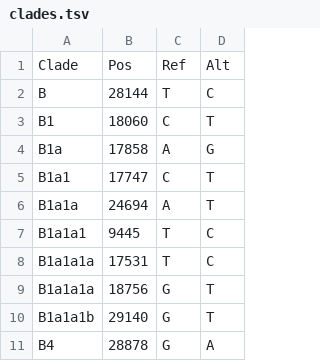
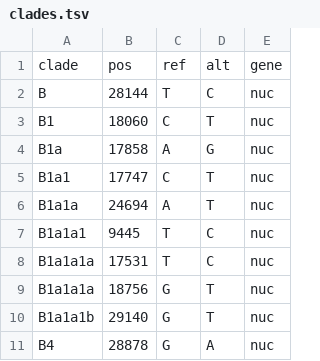
Before and after one commit to hivlab/sarscov2-epidemiology, a TSV file: config/clades.tsv, drawn as a sheet; only a part is shown; removed rows and columns are numbered as before the commit, all else as after; the diff names each change by its address in the sheet, - before the commit and + after, or states it on an @@ line.

Commit message:
added gene column to clades file

```diff
--- a/config/clades.tsv
+++ b/config/clades.tsv
+column E, rows 2-11: all nuc
-row 1: Clade | Pos | Ref | Alt
+row 1: clade | pos | ref | alt | gene
```
